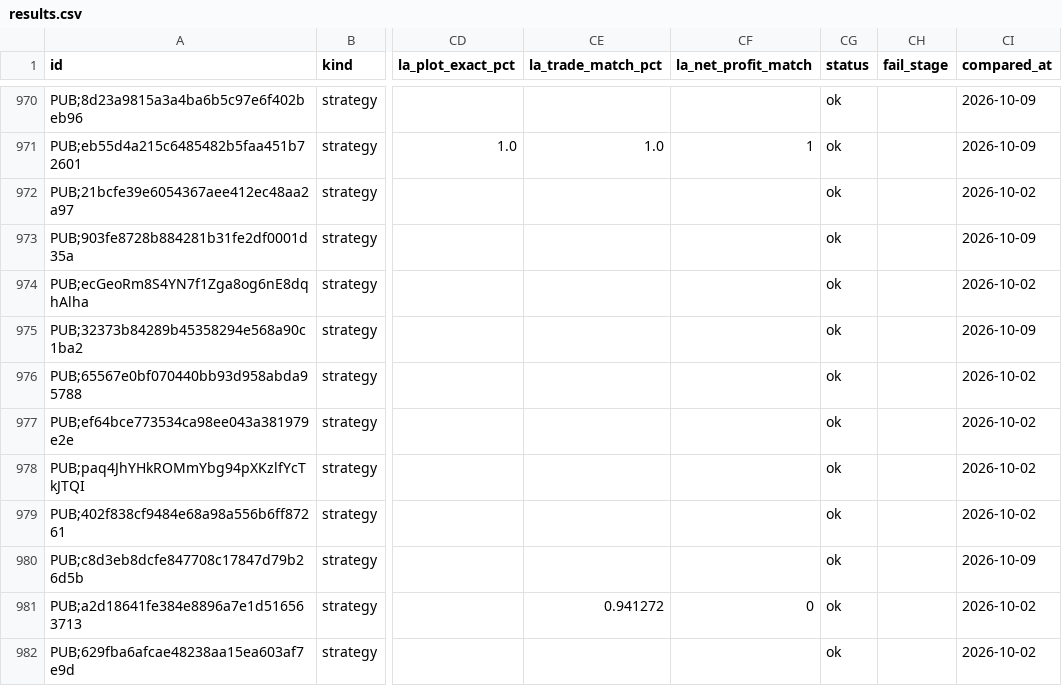
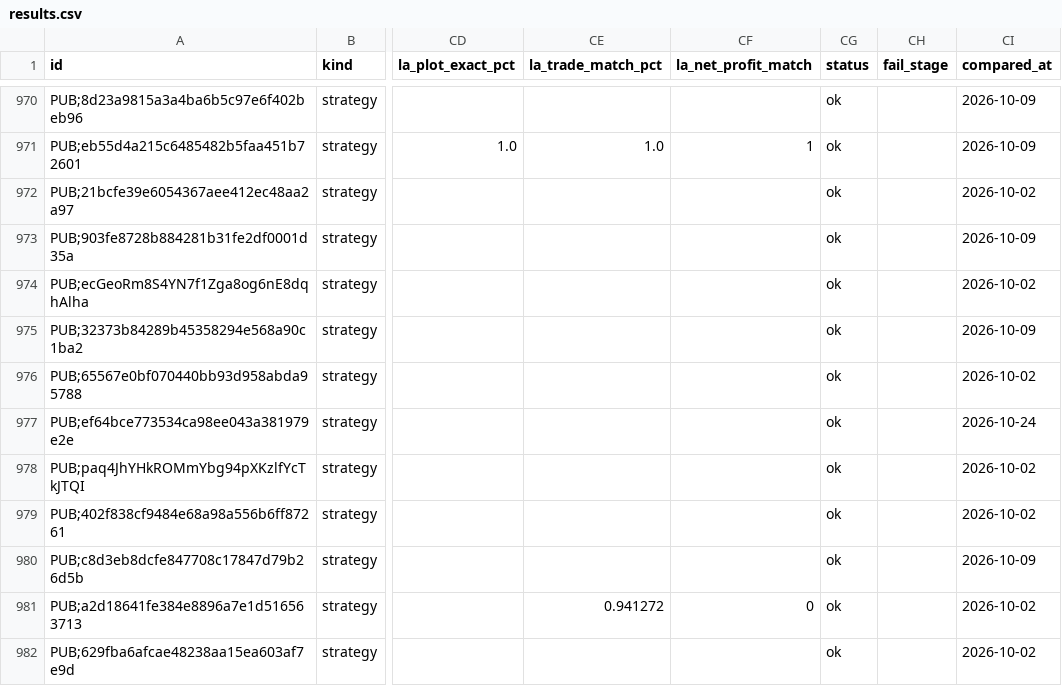
Before and after one commit to PyneSys/pyne-in-the-wild, a CSV file: results/results.csv, drawn as a sheet; only a part is shown, gaps mark what is left out; the diff covers the shown part only; the diff names each change by its address in the sheet, - before the commit and + after, or states it on an @@ line.

```diff
--- a/results/results.csv
+++ b/results/results.csv
-CI977 (compared_at): 2026-10-02
+CI977 (compared_at): 2026-10-24
```
Also changed, not shown: 15 edited cells elsewhere in this file, 51 other files.
